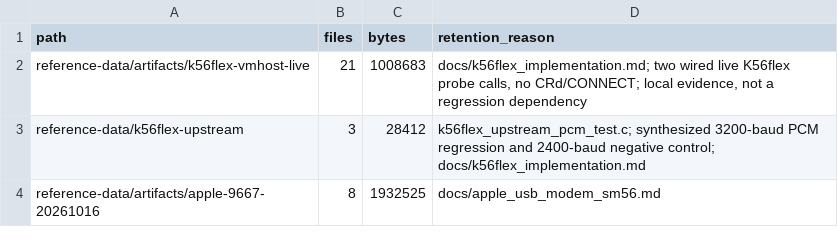
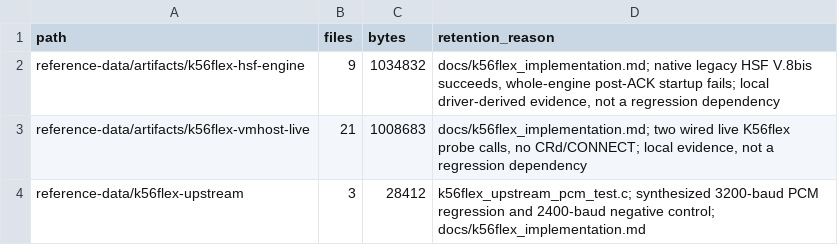
Before and after one commit to cryan209/v90modem, a TSV file: reference-data/index.tsv, drawn as a sheet; only a part is shown; the shorter side is filled out with more unchanged rows; the diff names each change by its address in the sheet, - before the commit and + after, or states it on an @@ line.

Commit message:
Probe whole K56flex engine with native HSF peer (Draft 0.23 clause 4.1)

```diff
--- a/reference-data/index.tsv
+++ b/reference-data/index.tsv
+row 2: reference-data/artifacts/k56flex-hsf-engine | 9 | 1034832 | docs/k56flex_implementation.md; native legacy HSF V.8bis succeeds, whole-engine post-ACK startup fails; local driver-derived evidence, not a regression dependency
```
Also changed, not shown: 2 other files.
